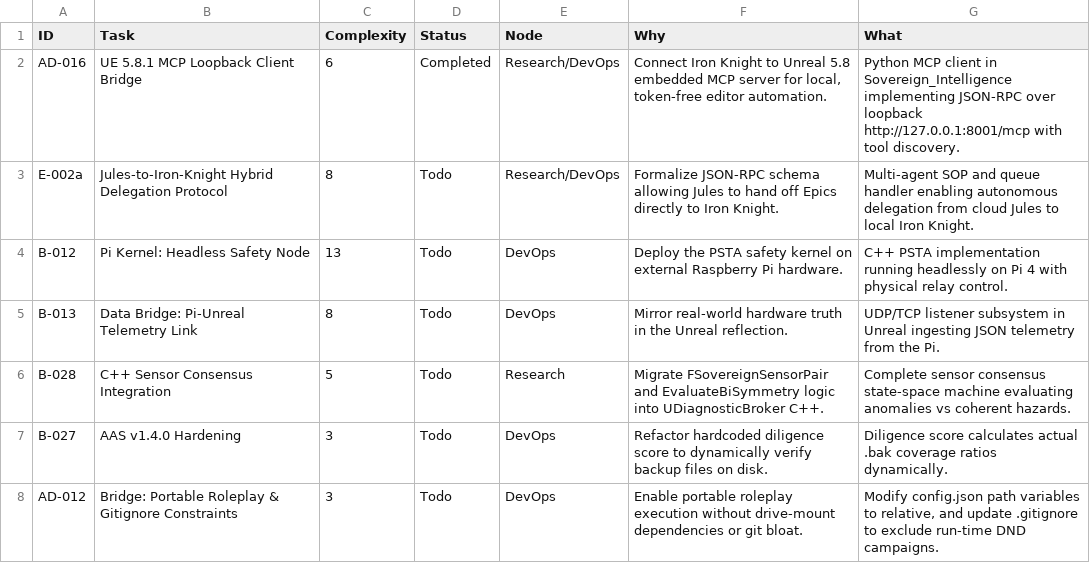
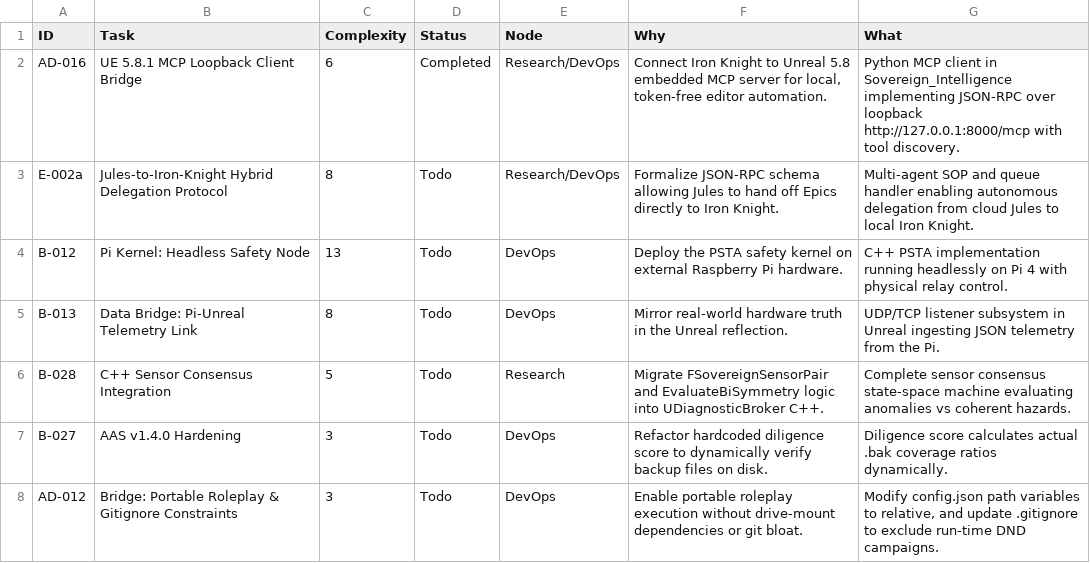
Before and after one commit to DanielAcourt/Wisps58, a CSV file: AI_Nexus/DevOps/CURRENT_SPRINT.csv, drawn as a sheet.

```diff
--- a/AI_Nexus/DevOps/CURRENT_SPRINT.csv
+++ b/AI_Nexus/DevOps/CURRENT_SPRINT.csv
@@ -1,3 +1,3 @@
 "ID","Task","Complexity","Status","Node","Why","What"
-"AD-016","UE 5.8.1 MCP Loopback Client Bridge","6","Completed","Research/DevOps","Connect Iron Knight to Unreal 5.8 embedded MCP server for local, token-free editor automation.","Python MCP client in Sovereign_Intelligence implementing JSON-RPC over loopback http://127.0.0.1:8001/mcp with tool discovery."
+"AD-016","UE 5.8.1 MCP Loopback Client Bridge","6","Completed","Research/DevOps","Connect Iron Knight to Unreal 5.8 embedded MCP server for local, token-free editor automation.","Python MCP client in Sovereign_Intelligence implementing JSON-RPC over loopback http://127.0.0.1:8000/mcp with tool discovery."
 "E-002a","Jules-to-Iron-Knight Hybrid Delegation Protocol","8","Todo","Research/DevOps","Formalize JSON-RPC schema allowing Jules to hand off Epics directly to Iron Knight.","Multi-agent SOP and queue handler enabling autonomous delegation from cloud Jules to local Iron Knight."
```
Also changed, not shown: 5 other files.
